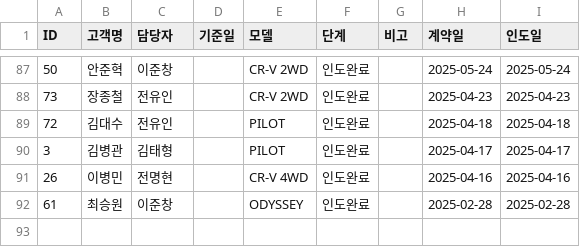
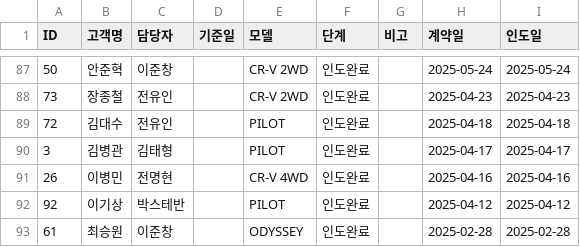
Before and after one commit to tmxpq1234-cmd/honda-crm, a CSV file: crm_data.csv, drawn as a sheet; only a part is shown, gaps mark what is left out; the diff names each change by its address in the sheet, - before the commit and + after, or states it on an @@ line.

Commit message:
Update 2026-04-17 02:27:34.671204

```diff
--- a/crm_data.csv
+++ b/crm_data.csv
+row 92: 92 | 이기상 | 박스테반 |  | PILOT | 인도완료 |  | 2025-04-12 | 2025-04-12
```
